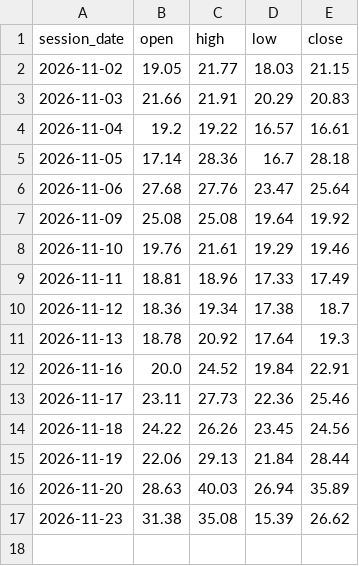
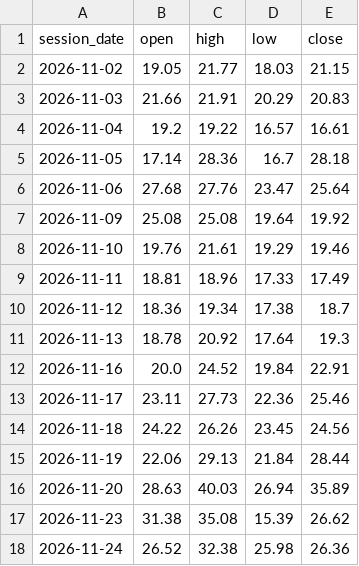
Before and after one commit to TheMrTBO/market-monitor, a CSV file: vix_daily/2026/2026-11.csv, drawn as a sheet; the diff names each change by its address in the sheet, - before the commit and + after, or states it on an @@ line.

```diff
--- a/vix_daily/2026/2026-11.csv
+++ b/vix_daily/2026/2026-11.csv
+row 18: 2026-11-24 | 26.52 | 32.38 | 25.98 | 26.36
```
Also changed, not shown: postmarket_scan/2026/2026-11-24.csv, prices_daily/2026/2026-11.csv, 2 other files.
